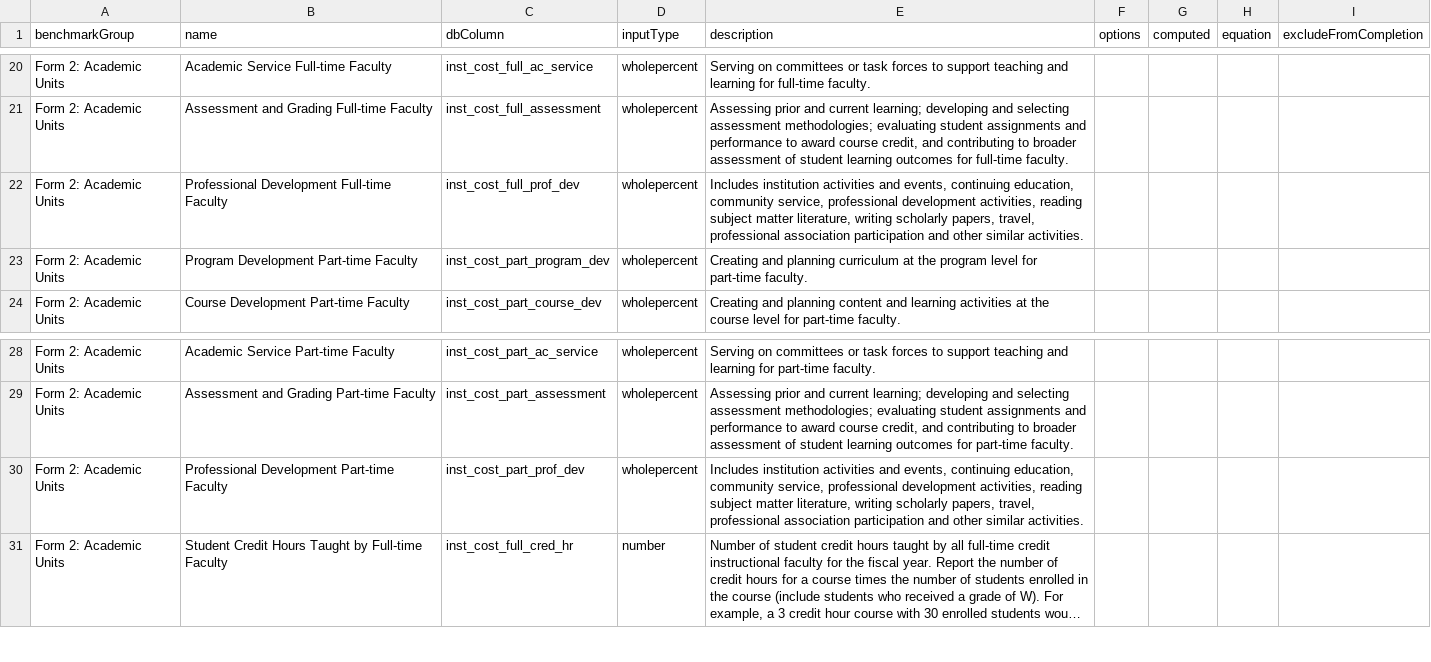
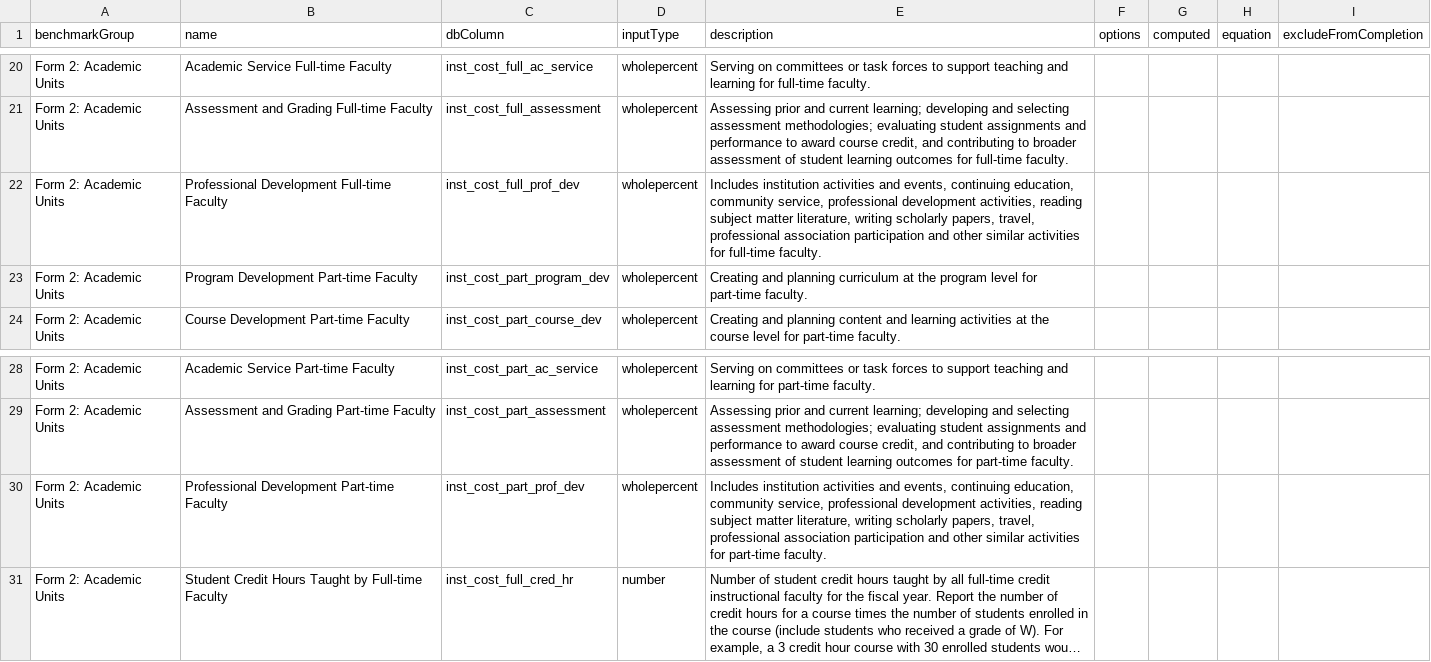
Before and after one commit to personman/mrss, a CSV file: data/imports/mrss-benchmarks.csv, drawn as a sheet; only a part is shown, gaps mark what is left out; long unchanged cells end in …; the diff names each change by its address in the sheet, - before the commit and + after, or states it on an @@ line.

Commit message:
prof dev faculty type added to data definition

```diff
--- a/data/imports/mrss-benchmarks.csv
+++ b/data/imports/mrss-benchmarks.csv
-E22 (description): …other similar activities.
+E22 (description): …other similar activities for full-time faculty.
-E30 (description): …other similar activities.
+E30 (description): …other similar activities for part-time faculty.
```
